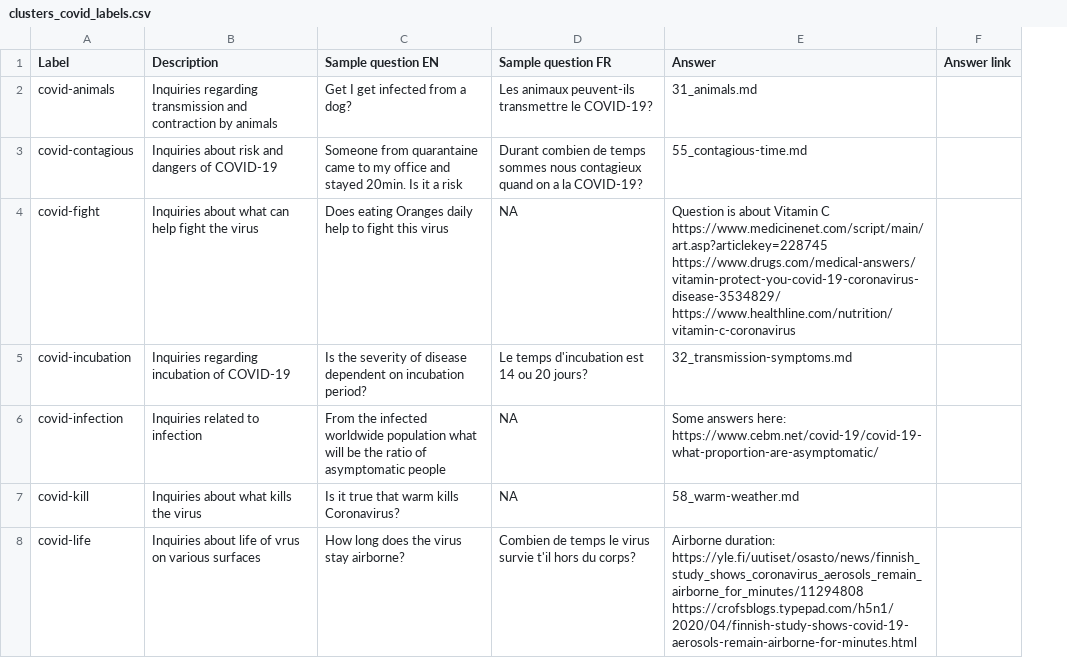
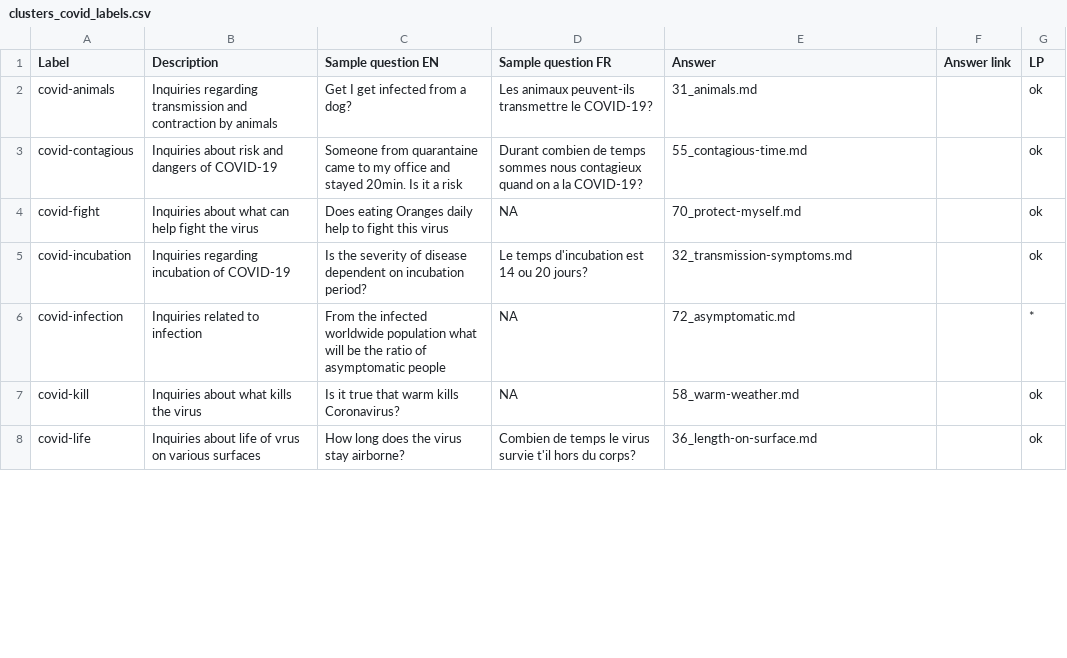
Before and after one commit to dialoguemd-archives/covidfaq, a CSV file: covidfaq/clustering/clusters_covid_labels.csv, drawn as a sheet; only a part is shown; the diff covers the shown part only; the diff names each change by its address in the sheet, - before the commit and + after, or states it on an @@ line.

Commit message:
add new labels

```diff
--- a/covidfaq/clustering/clusters_covid_labels.csv
+++ b/covidfaq/clustering/clusters_covid_labels.csv
+column G (LP), rows 2-8: ok | ok | ok | ok | * | ok | ok
-E4 (Answer): Question is about Vitamin C https://www.medicinenet.com/script/main/art.asp?articlekey=228745 https://www.drugs.com/medical-answers/vitamin-protect-you-covid-19-coronavirus-disease-3534829/ https://www.healthline.com/nutrition/vitamin-c-coronavirus
+E4 (Answer): 70_protect-myself.md
-E6 (Answer): Some answers here: https://www.cebm.net/covid-19/covid-19-what-proportion-are-asymptomatic/
+E6 (Answer): 72_asymptomatic.md
-E8 (Answer): Airborne duration: https://yle.fi/uutiset/osasto/news/finnish_study_shows_coronavirus_aerosols_remain_airborne_for_minutes/11294808 https://crofsblogs.typepad.com/h5n1/2020/04/finnish-study-shows-covid-19-aerosols-remain-airborne-for-minutes.html
+E8 (Answer): 36_length-on-surface.md
```
Also changed, not shown: 13 edited cells elsewhere in this file, 1 other file.
